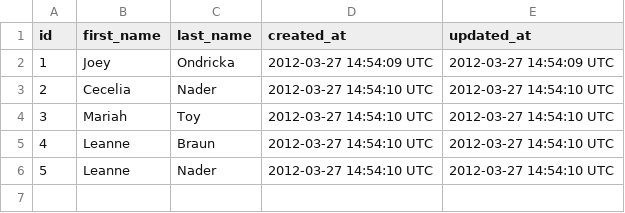
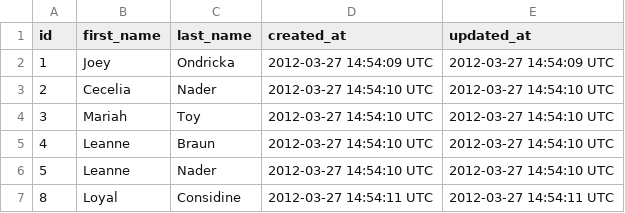
Before and after one commit to gschorkopf/sales_engine, a CSV file: sample/samp_customers.csv, drawn as a sheet; the diff names each change by its address in the sheet, - before the commit and + after, or states it on an @@ line.

```diff
--- a/sample/samp_customers.csv
+++ b/sample/samp_customers.csv
+row 7: 8 | Loyal | Considine | 2012-03-27 14:54:11 UTC | 2012-03-27 14:54:11 UTC
```
Also changed, not shown: sample/samp_invoices.csv, sample/samp_merchants.csv, 10 other files.
